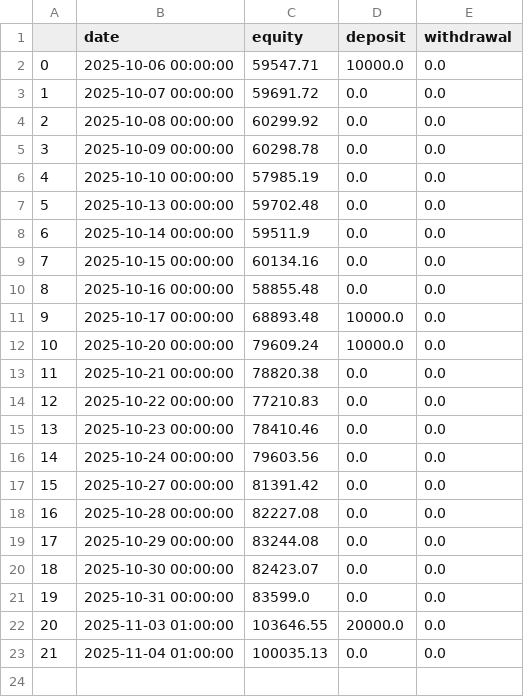
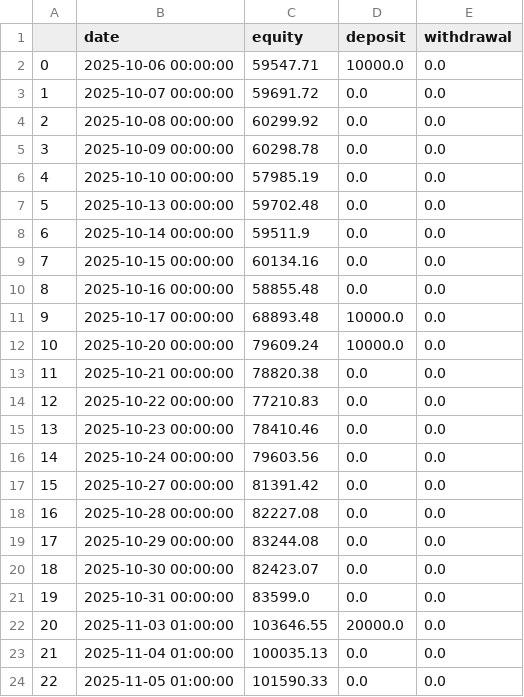
Before and after one commit to Zequn-Li/SisypheanStrategyTrackRecord, a CSV file: track_record.csv, drawn as a sheet; the diff names each change by its address in the sheet, - before the commit and + after, or states it on an @@ line.

```diff
--- a/track_record.csv
+++ b/track_record.csv
+row 24: 22 | 2025-11-05 01:00:00 | 101590.33 | 0.0 | 0.0
```
